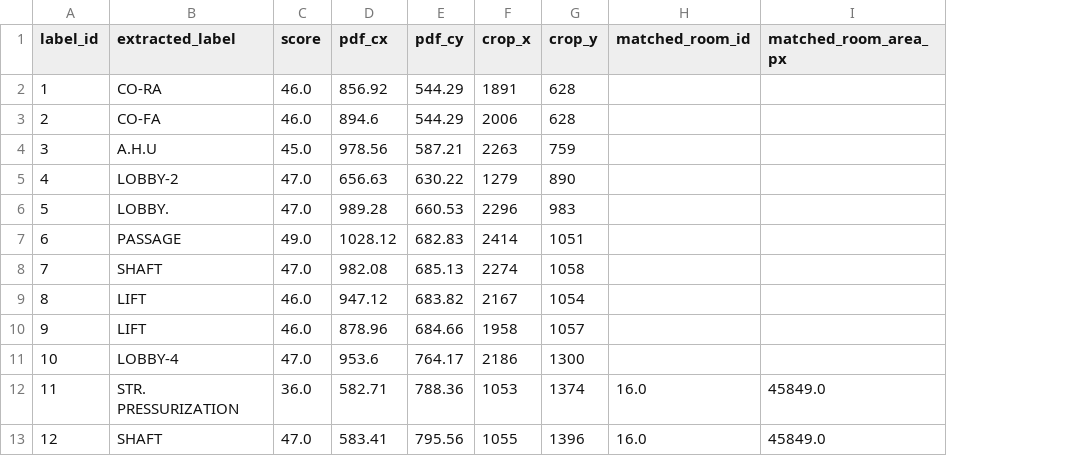
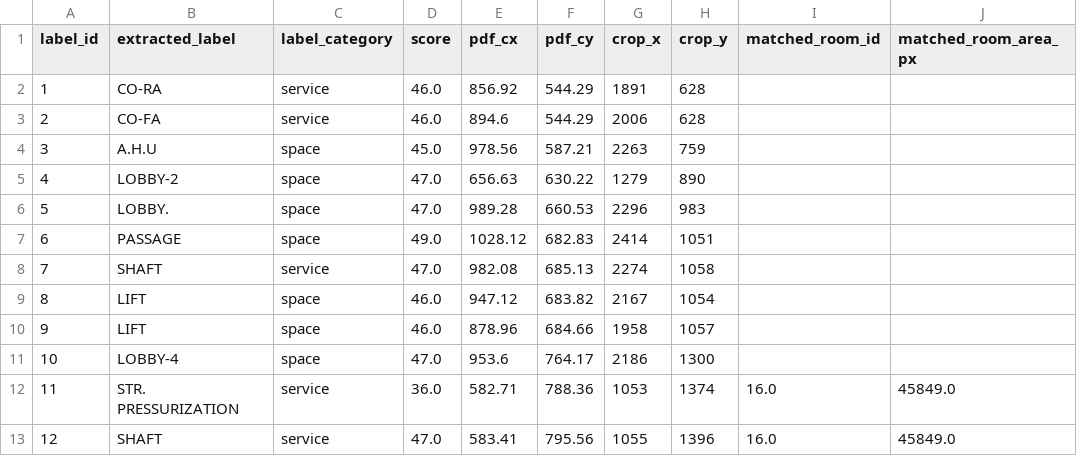
Before and after one commit to deepusdadiya/OCR-AutoCAD, a CSV file: outputs/label_matches.csv, drawn as a sheet; only a part is shown; the diff names each change by its address in the sheet, - before the commit and + after, or states it on an @@ line.

```diff
--- a/outputs/label_matches.csv
+++ b/outputs/label_matches.csv
+column C (label_category), rows 2-13: service | service | space | space | space | space | service | space | space | space | service | service
```
Also changed, not shown: outputs/text_candidates.csv, 4 other files.
